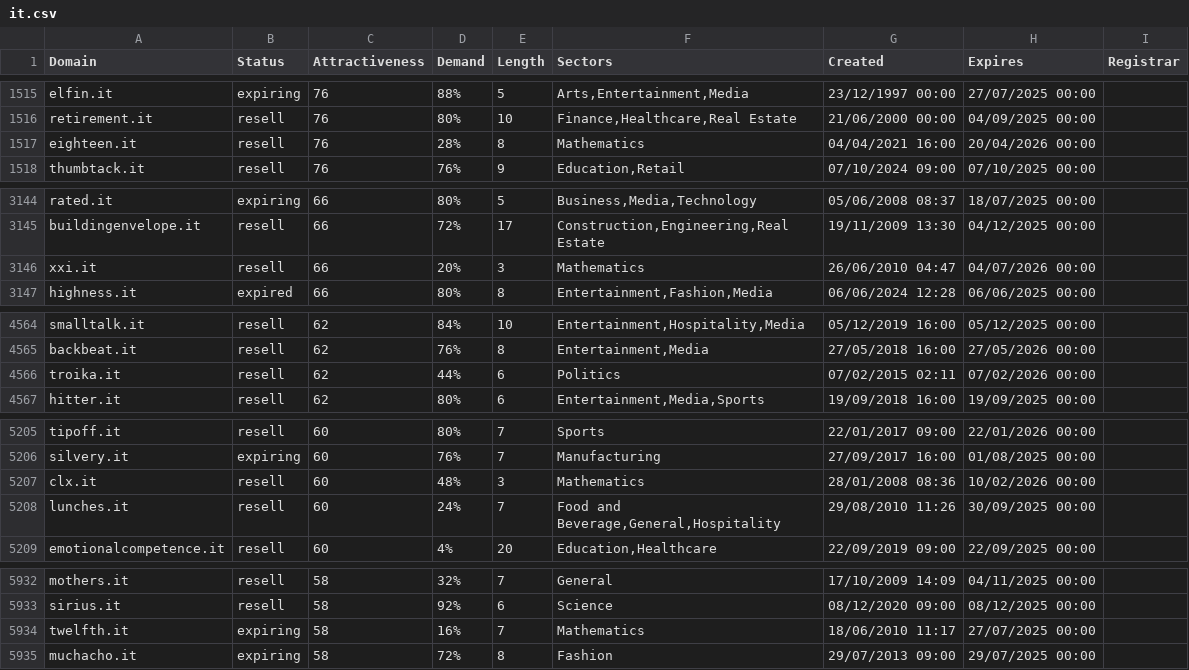
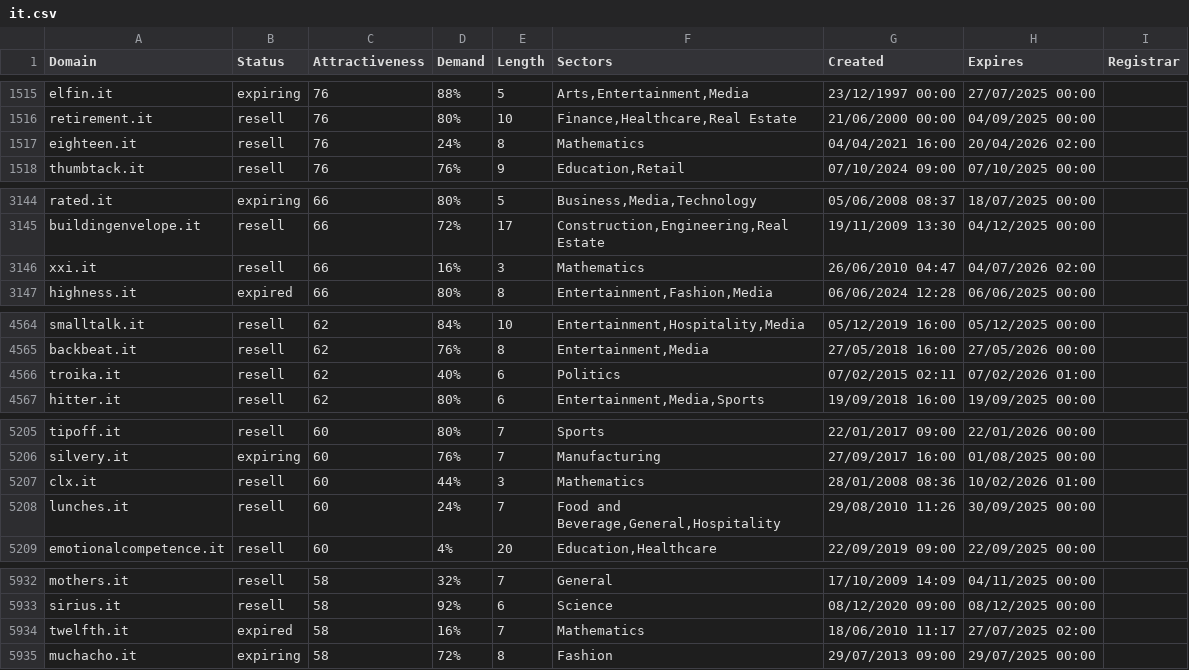
Before and after one commit to UniqueDomains/it-oneword-domains, a CSV file: it.csv, drawn as a sheet; only a part is shown, gaps mark what is left out; the diff covers the shown part only.

```diff
--- a/it.csv
+++ b/it.csv
@@ -1516,3 +1516,3 @@ elfin.it,expiring,76,88%,5,"Arts,Entertainment,Media",23/12/1997 00:00,27/07/202
 retirement.it,resell,76,80%,10,"Finance,Healthcare,Real Estate",21/06/2000 00:00,04/09/2025 00:00,
-eighteen.it,resell,76,28%,8,Mathematics,04/04/2021 16:00,20/04/2026 00:00,
+eighteen.it,resell,76,24%,8,Mathematics,04/04/2021 16:00,20/04/2026 02:00,
 thumbtack.it,resell,76,76%,9,"Education,Retail",07/10/2024 09:00,07/10/2025 00:00,
@@ -3145,3 +3145,3 @@ rated.it,expiring,66,80%,5,"Business,Media,Technology",05/06/2008 08:37,18/07/20
 buildingenvelope.it,resell,66,72%,17,"Construction,Engineering,Real Estate",19/11/2009 13:30,04/12/2025 00:00,
-xxi.it,resell,66,20%,3,Mathematics,26/06/2010 04:47,04/07/2026 00:00,
+xxi.it,resell,66,16%,3,Mathematics,26/06/2010 04:47,04/07/2026 02:00,
 highness.it,expired,66,80%,8,"Entertainment,Fashion,Media",06/06/2024 12:28,06/06/2025 00:00,
@@ -4565,3 +4565,3 @@ smalltalk.it,resell,62,84%,10,"Entertainment,Hospitality,Media",05/12/2019 16:00
 backbeat.it,resell,62,76%,8,"Entertainment,Media",27/05/2018 16:00,27/05/2026 00:00,
-troika.it,resell,62,44%,6,Politics,07/02/2015 02:11,07/02/2026 00:00,
+troika.it,resell,62,40%,6,Politics,07/02/2015 02:11,07/02/2026 01:00,
 hitter.it,resell,62,80%,6,"Entertainment,Media,Sports",19/09/2018 16:00,19/09/2025 00:00,
@@ -5206,3 +5206,3 @@ tipoff.it,resell,60,80%,7,Sports,22/01/2017 09:00,22/01/2026 00:00,
 silvery.it,expiring,60,76%,7,Manufacturing,27/09/2017 16:00,01/08/2025 00:00,
-clx.it,resell,60,48%,3,Mathematics,28/01/2008 08:36,10/02/2026 00:00,
+clx.it,resell,60,44%,3,Mathematics,28/01/2008 08:36,10/02/2026 01:00,
 lunches.it,resell,60,24%,7,"Food and Beverage,General,Hospitality",29/08/2010 11:26,30/09/2025 00:00,
@@ -5933,3 +5933,3 @@ mothers.it,resell,58,32%,7,General,17/10/2009 14:09,04/11/2025 00:00,
 sirius.it,resell,58,92%,6,Science,08/12/2020 09:00,08/12/2025 00:00,
-twelfth.it,expiring,58,16%,7,Mathematics,18/06/2010 11:17,27/07/2025 00:00,
+twelfth.it,expired,58,16%,7,Mathematics,18/06/2010 11:17,27/07/2025 02:00,
 muchacho.it,expiring,58,72%,8,Fashion,29/07/2013 09:00,29/07/2025 00:00,
```
Also changed, not shown: 1 added row, 1 removed row and 44 edited cells elsewhere in this file, 2 other files.
